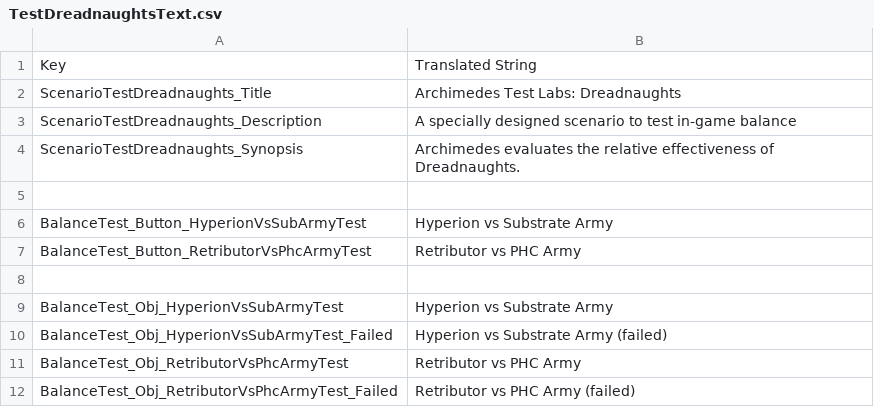
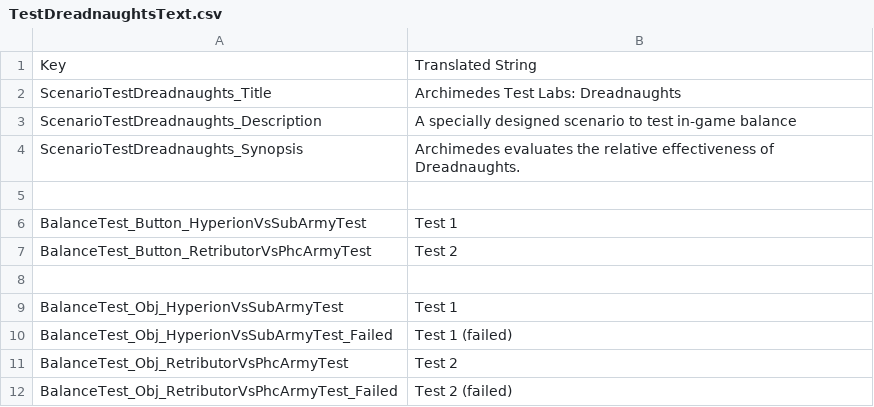
Before and after one commit to marcushutchings/AotSE_ArchimedesTestLabs, a CSV file: ArchimedesTestLabs/UIText/TestDreadnaughtsText.csv, drawn as a sheet.

```diff
--- a/ArchimedesTestLabs/UIText/TestDreadnaughtsText.csv
+++ b/ArchimedesTestLabs/UIText/TestDreadnaughtsText.csv
@@ -5,8 +5,8 @@ ScenarioTestDreadnaughts_Synopsis,Archimedes evaluates the relative effectivenes
 
-BalanceTest_Button_HyperionVsSubArmyTest,"Hyperion vs Substrate Army"
-BalanceTest_Button_RetributorVsPhcArmyTest,"Retributor vs PHC Army"
+BalanceTest_Button_HyperionVsSubArmyTest,"Test 1"
+BalanceTest_Button_RetributorVsPhcArmyTest,"Test 2"
 
-BalanceTest_Obj_HyperionVsSubArmyTest,"Hyperion vs Substrate Army"
-BalanceTest_Obj_HyperionVsSubArmyTest_Failed,"Hyperion vs Substrate Army (failed)"
-BalanceTest_Obj_RetributorVsPhcArmyTest,"Retributor vs PHC Army"
-BalanceTest_Obj_RetributorVsPhcArmyTest_Failed,"Retributor vs PHC Army (failed)"
+BalanceTest_Obj_HyperionVsSubArmyTest,"Test 1"
+BalanceTest_Obj_HyperionVsSubArmyTest_Failed,"Test 1 (failed)"
+BalanceTest_Obj_RetributorVsPhcArmyTest,"Test 2"
+BalanceTest_Obj_RetributorVsPhcArmyTest_Failed,"Test 2 (failed)"
```
Also changed, not shown: ArchimedesTestLabs/UIText/TestPointDefence.csv.
